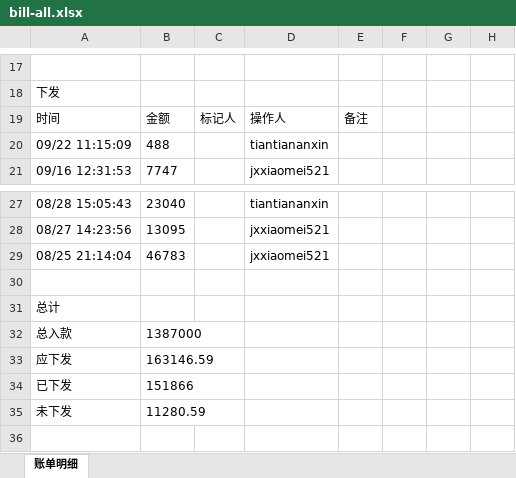
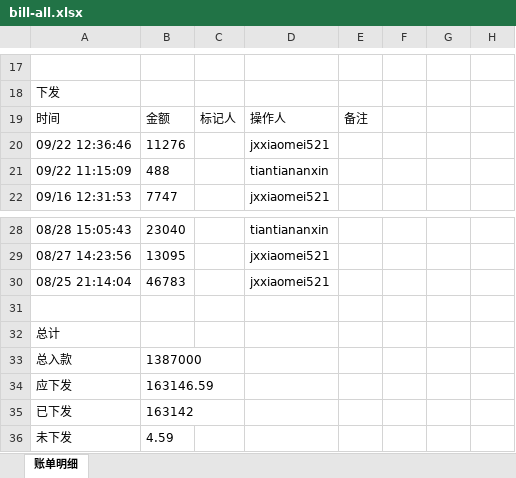
Before and after one commit to jzhangdan/botWeb, an Excel workbook: bills/JXZFSP01/-5514058354/acb304df786bc0f770596b967c2e460319353900fa5692e2372c57280ca9cfda/bill-all.xlsx, sheet 账单明细, drawn as a sheet; only a part is shown, gaps mark what is left out; values as stored, in another font and other column widths than the file's, no borders; addresses are those after the commit; the diff names each change by its address in the sheet, - before the commit and + after, or states it on an @@ line.

Commit message:
update bill page -5514058354

```diff
--- a/bills/JXZFSP01/-5514058354/acb304df786bc0f770596b967c2e460319353900fa5692e2372c57280ca9cfda/bill-all.xlsx (sheet 账单明细)
+++ b/bills/JXZFSP01/-5514058354/acb304df786bc0f770596b967c2e460319353900fa5692e2372c57280ca9cfda/bill-all.xlsx (sheet 账单明细)
+row 20: 09/22 12:36:46 | 11276 |  | jxxiaomei521
-B35: 151866
+B35: 163142
-B36: 11280.59
+B36: 4.59
```
